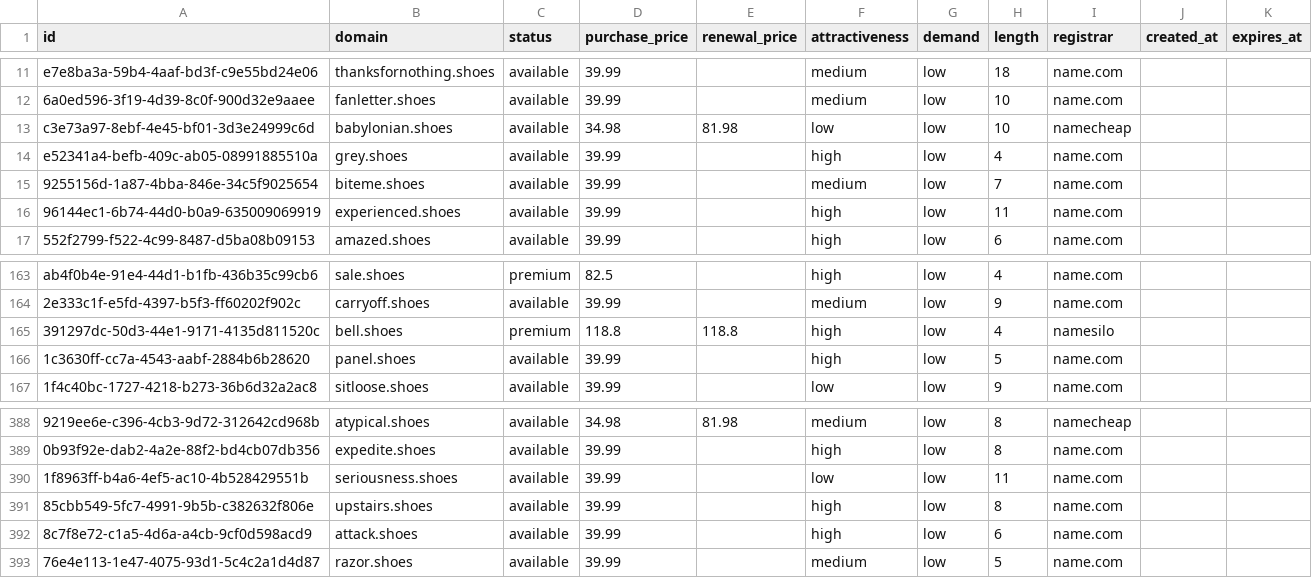
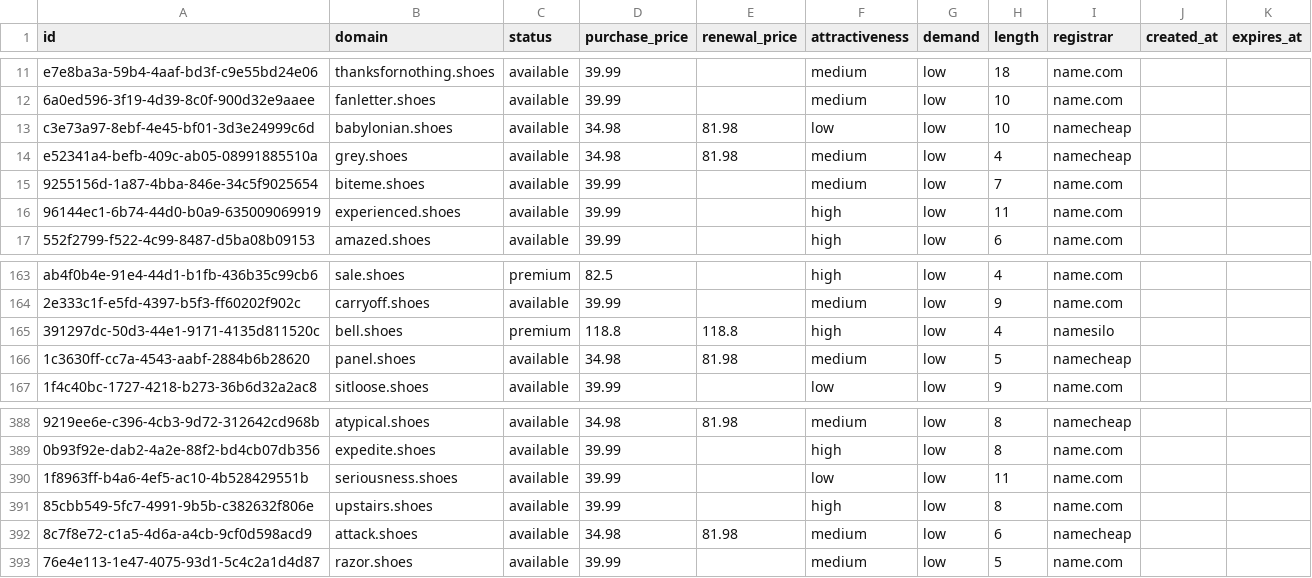
Before and after one commit to UniqueDomains/shoes-oneword-domains, a CSV file: shoes.csv, drawn as a sheet; only a part is shown, gaps mark what is left out; the diff names each change by its address in the sheet, - before the commit and + after, or states it on an @@ line.

Commit message:
Domains update

```diff
--- a/shoes.csv
+++ b/shoes.csv
-D14 (purchase_price): 39.99
+D14 (purchase_price): 34.98
-E14 (renewal_price): (empty)
+E14 (renewal_price): 81.98
-F14 (attractiveness): high
+F14 (attractiveness): medium
-I14 (registrar): name.com
+I14 (registrar): namecheap
-D166 (purchase_price): 39.99
+D166 (purchase_price): 34.98
-E166 (renewal_price): (empty)
+E166 (renewal_price): 81.98
-F166 (attractiveness): high
+F166 (attractiveness): medium
-I166 (registrar): name.com
+I166 (registrar): namecheap
-D392 (purchase_price): 39.99
+D392 (purchase_price): 34.98
-E392 (renewal_price): (empty)
+E392 (renewal_price): 81.98
-F392 (attractiveness): high
+F392 (attractiveness): medium
-I392 (registrar): name.com
+I392 (registrar): namecheap
```
Also changed, not shown: 4 other files.
